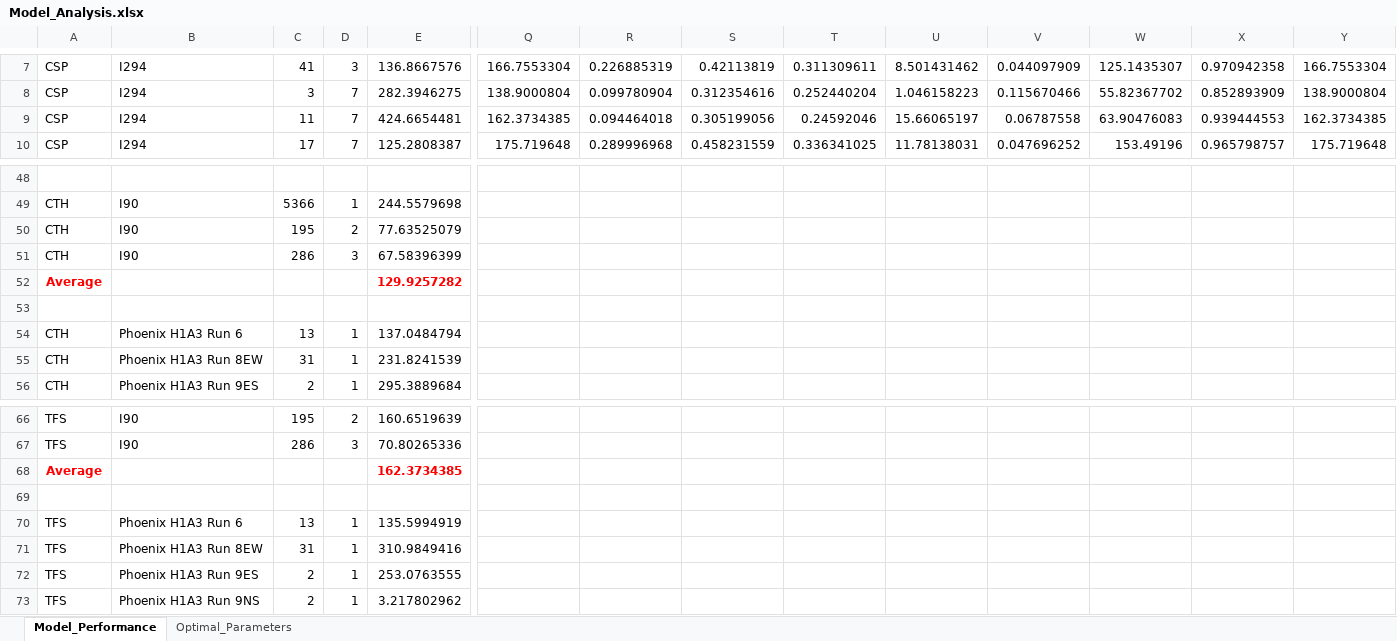
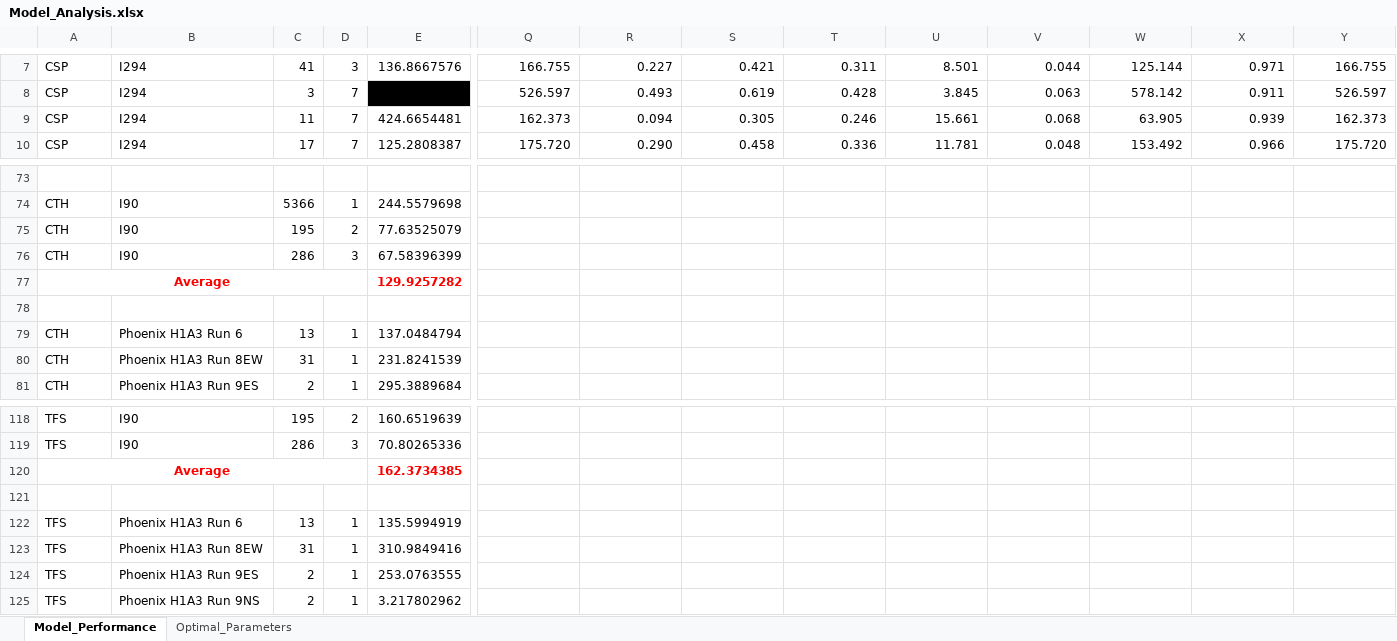
Before and after one commit to lotlouischoitslab/Comparison-of-Autonomous-Vehicles-Control-Models, an Excel workbook: Results/Model_Analysis.xlsx, sheet Model_Performance, drawn as a sheet; only a part is shown, gaps mark what is left out; values as stored, in another font and other column widths than the file's, no borders; removed rows and columns are numbered as before the commit, all else as after; rows hold the shown columns only; the diff covers the shown part only; the diff names each change by its address in the sheet, - before the commit and + after, or states it on an @@ line.

Commit message:
add

```diff
--- a/Results/Model_Analysis.xlsx (sheet Model_Performance)
+++ b/Results/Model_Analysis.xlsx (sheet Model_Performance)
-Q7: 166.7553304
+Q7: 166.755
-R7: 0.226885319
+R7: 0.227
-S7: 0.42113819
+S7: 0.421
-T7: 0.311309611
+T7: 0.311
-U7: 8.501431462
+U7: 8.501
-V7: 0.044097909
+V7: 0.044
-W7: 125.1435307
+W7: 125.144
-X7: 0.970942358
+X7: 0.971
-Y7: 166.7553304
+Y7: 166.755
-row 8: CSP | I294 | 3 | 7 | 282.3946275 | 138.9000804 | 0.099780904 | 0.312354616 | 0.252440204 | 1.046158223 | 0.115670466 | 55.82367702 | 0.852893909 | 138.9000804
+row 8: CSP | I294 | 3 | 7 |  | 526.597 | 0.493 | 0.619 | 0.428 | 3.845 | 0.063 | 578.142 | 0.911 | 526.597
-Q9: 162.3734385
+Q9: 162.373
-R9: 0.094464018
+R9: 0.094
-S9: 0.305199056
+S9: 0.305
-T9: 0.24592046
+T9: 0.246
-U9: 15.66065197
+U9: 15.661
-V9: 0.06787558
+V9: 0.068
-W9: 63.90476083
+W9: 63.905
-X9: 0.939444553
+X9: 0.939
-Y9: 162.3734385
+Y9: 162.373
-Q10: 175.719648
+Q10: 175.720
-R10: 0.289996968
+R10: 0.290
-S10: 0.458231559
+S10: 0.458
-T10: 0.336341025
+T10: 0.336
-U10: 11.78138031
+U10: 11.781
-V10: 0.047696252
+V10: 0.048
-W10: 153.49196
+W10: 153.492
-X10: 0.965798757
+X10: 0.966
-Y10: 175.719648
+Y10: 175.720
+A77:D77 merged
+A120:D120 merged
```
Also changed, not shown: 92 added rows, 14 removed rows, 162 edited cells, cell formats and merged cells elsewhere in this sheet, formulas that keep their value.
